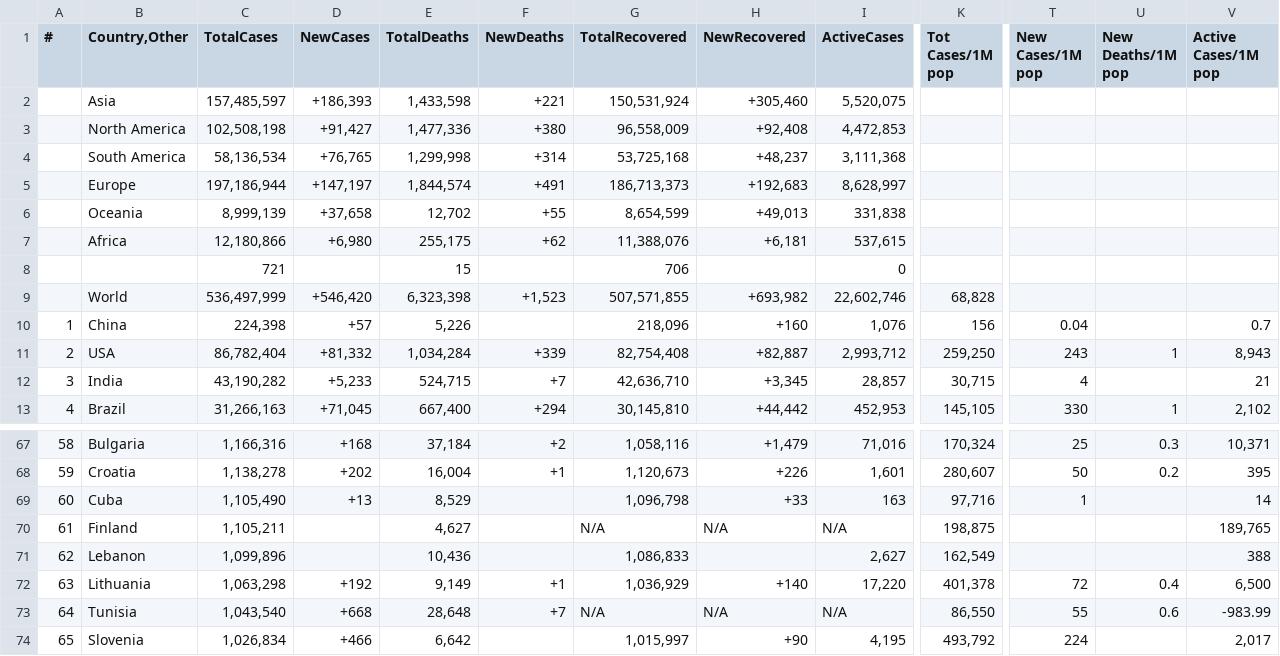
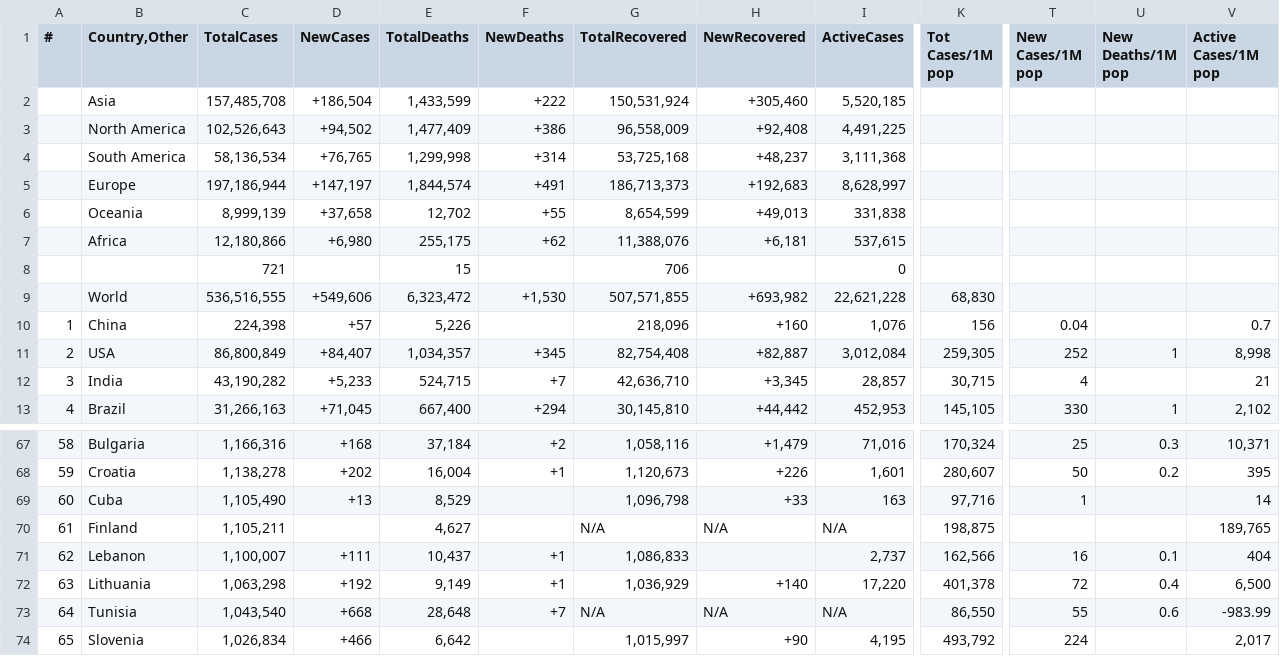
Before and after one commit to Covid-Data-API/Worldometer-Covid-Data-API, a CSV file: Table2.csv, drawn as a sheet; only a part is shown, gaps mark what is left out; the diff covers the shown part only; the diff names each change by its address in the sheet, - before the commit and + after, or states it on an @@ line.

```diff
--- a/Table2.csv
+++ b/Table2.csv
-C2 (TotalCases): 157,485,597
+C2 (TotalCases): 157,485,708
-D2 (NewCases): +186,393
+D2 (NewCases): +186,504
-E2 (TotalDeaths): 1,433,598
+E2 (TotalDeaths): 1,433,599
-F2 (NewDeaths): +221
+F2 (NewDeaths): +222
-I2 (ActiveCases): 5,520,075
+I2 (ActiveCases): 5,520,185
-C3 (TotalCases): 102,508,198
+C3 (TotalCases): 102,526,643
-D3 (NewCases): +91,427
+D3 (NewCases): +94,502
-E3 (TotalDeaths): 1,477,336
+E3 (TotalDeaths): 1,477,409
-F3 (NewDeaths): +380
+F3 (NewDeaths): +386
-I3 (ActiveCases): 4,472,853
+I3 (ActiveCases): 4,491,225
-C9 (TotalCases): 536,497,999
+C9 (TotalCases): 536,516,555
-D9 (NewCases): +546,420
+D9 (NewCases): +549,606
-E9 (TotalDeaths): 6,323,398
+E9 (TotalDeaths): 6,323,472
-F9 (NewDeaths): +1,523
+F9 (NewDeaths): +1,530
-I9 (ActiveCases): 22,602,746
+I9 (ActiveCases): 22,621,228
-K9 (Tot Cases/1M pop): 68,828
+K9 (Tot Cases/1M pop): 68,830
-C11 (TotalCases): 86,782,404
+C11 (TotalCases): 86,800,849
-D11 (NewCases): +81,332
+D11 (NewCases): +84,407
-E11 (TotalDeaths): 1,034,284
+E11 (TotalDeaths): 1,034,357
-F11 (NewDeaths): +339
+F11 (NewDeaths): +345
-I11 (ActiveCases): 2,993,712
+I11 (ActiveCases): 3,012,084
-K11 (Tot Cases/1M pop): 259,250
+K11 (Tot Cases/1M pop): 259,305
-T11 (New Cases/1M pop): 243
+T11 (New Cases/1M pop): 252
-V11 (Active Cases/1M pop): 8,943
+V11 (Active Cases/1M pop): 8,998
-C71 (TotalCases): 1,099,896
+C71 (TotalCases): 1,100,007
-D71 (NewCases): (empty)
+D71 (NewCases): +111
-E71 (TotalDeaths): 10,436
+E71 (TotalDeaths): 10,437
-F71 (NewDeaths): (empty)
+F71 (NewDeaths): +1
-I71 (ActiveCases): 2,627
+I71 (ActiveCases): 2,737
-K71 (Tot Cases/1M pop): 162,549
+K71 (Tot Cases/1M pop): 162,566
-T71 (New Cases/1M pop): (empty)
+T71 (New Cases/1M pop): 16
-U71 (New Deaths/1M pop): (empty)
+U71 (New Deaths/1M pop): 0.1
-V71 (Active Cases/1M pop): 388
+V71 (Active Cases/1M pop): 404
```
Also changed, not shown: 16 edited cells elsewhere in this file, Table1.csv, Table3.csv.
